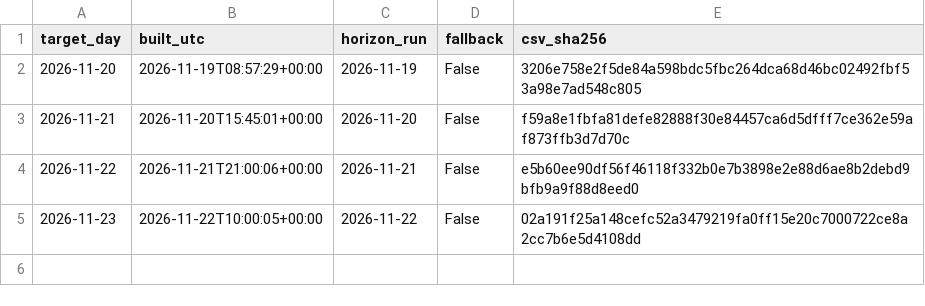
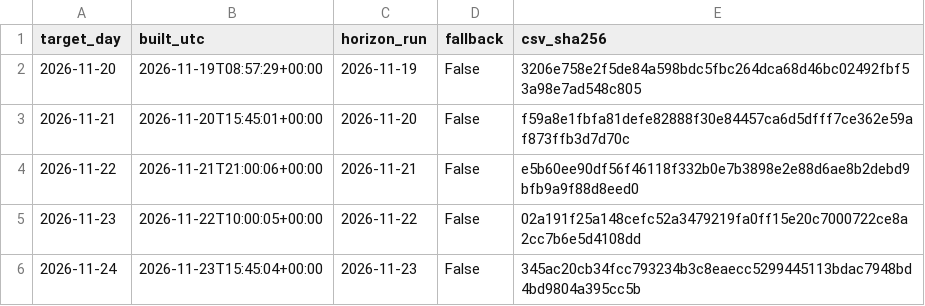
Before and after one commit to AndyMoran/gb-foundation-model-tests, a CSV file: weather_study/inputs/manifest.csv, drawn as a sheet.

Commit message:
Weather inputs for 2026-11-24

```diff
--- a/weather_study/inputs/manifest.csv
+++ b/weather_study/inputs/manifest.csv
@@ -5 +5,2 @@ target_day,built_utc,horizon_run,fallback,csv_sha256
 2026-11-23,2026-11-22T10:00:05+00:00,2026-11-22,False,02a191f25a148cefc52a3479219fa0ff15e20c7000722ce8a2cc7b6e5d4108dd
+2026-11-24,2026-11-23T15:45:04+00:00,2026-11-23,False,345ac20cb34fcc793234b3c8eaecc5299445113bdac7948bd4bd9804a395cc5b
```
Also changed, not shown: 2 other files.
